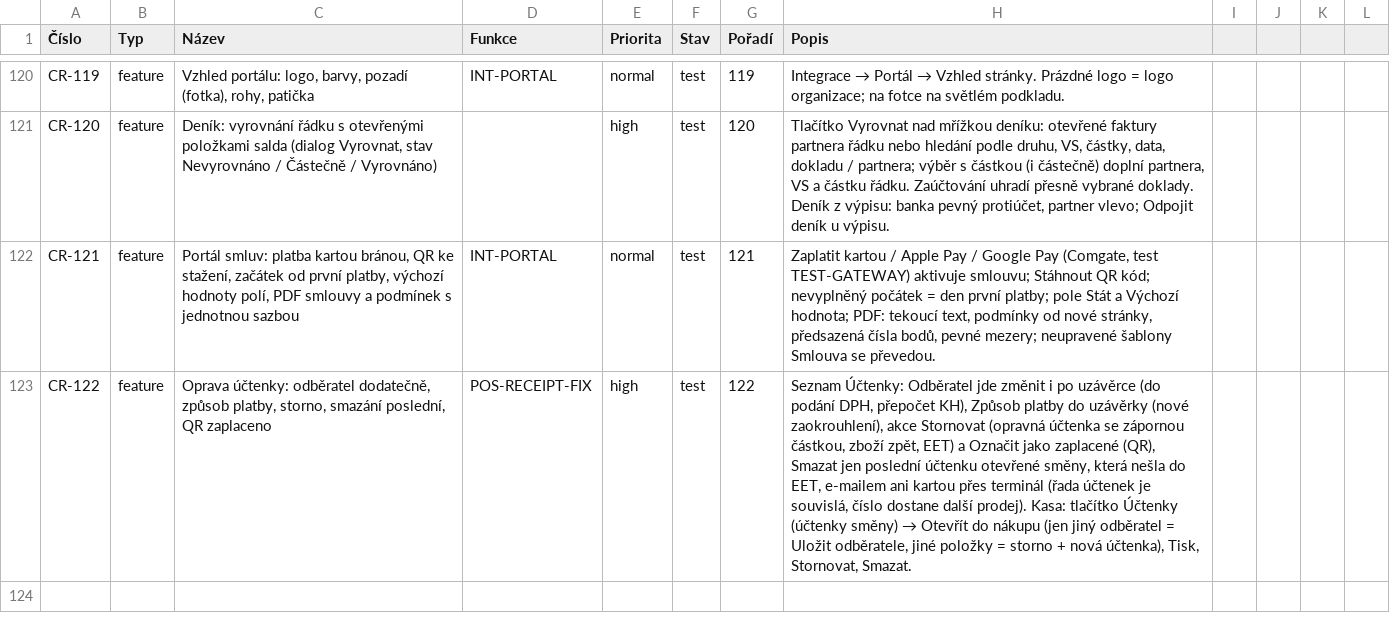
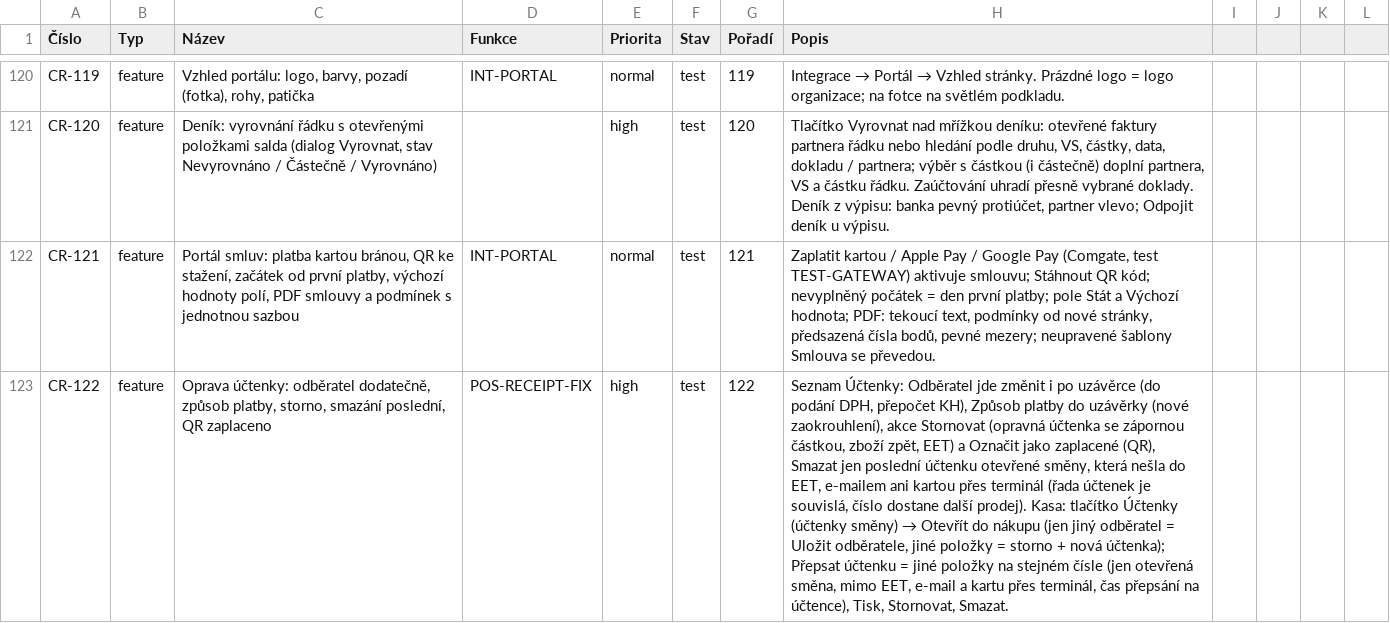
Before and after one commit to bregovic/shanon, a CSV file: docs/qa/3-pozadavky.csv, drawn as a sheet; only a part is shown, gaps mark what is left out; the diff names each change by its address in the sheet, - before the commit and + after, or states it on an @@ line.

Commit message:
feat(pos): Přepsat účtenku na stejném čísle (kasa → Účtenky → Otevřít): nové položky a částky z ceníku, sklad srovnaný, čas přepsání; jen otevřená směna mimo EET, e-mail a kartu přes terminál [CR-122]

```diff
--- a/docs/qa/3-pozadavky.csv
+++ b/docs/qa/3-pozadavky.csv
-H123 (Popis): …+ nová účtenka), Tisk, Stornovat,…
+H123 (Popis): …+ nová účtenka); Přepsat účtenku = jiné položky na stejném čísle (jen otevřená směna, mimo EET, e-mail a kartu přes terminál, čas přepsání na účtence), Tisk, Stornovat,…
```
Also changed, not shown: 10 other files.
